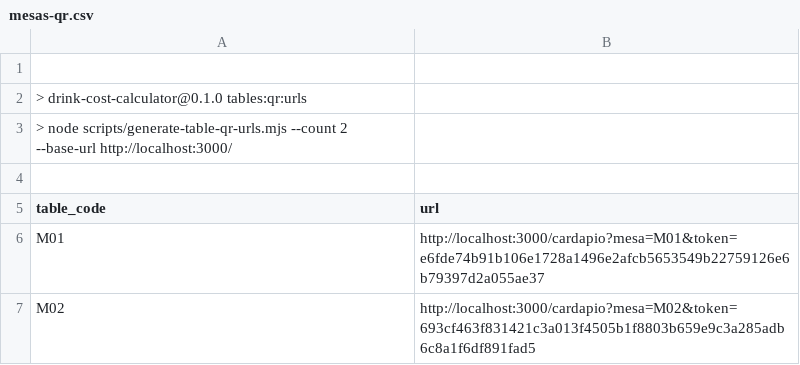
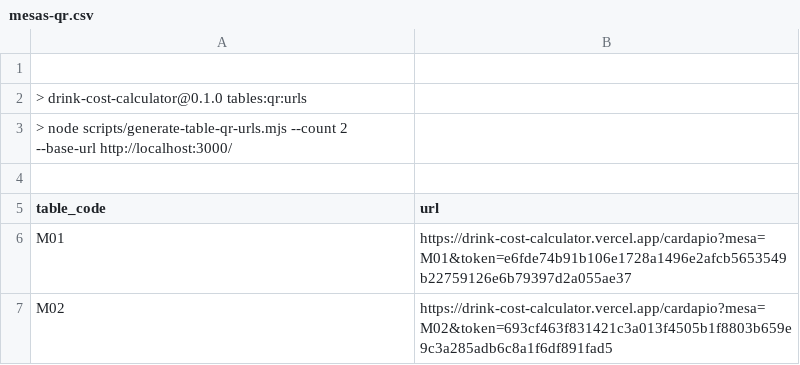
Before and after one commit to fffffranco2-lgtm/drink-cost-calculator, a CSV file: mesas-qr.csv, drawn as a sheet.

Commit message:
Fix order route type mismatch

```diff
--- a/mesas-qr.csv
+++ b/mesas-qr.csv
@@ -5,3 +5,3 @@
 table_code,url
-M01,http://localhost:3000/cardapio?mesa=M01&token=e6fde74b91b106e1728a1496e2afcb5653549b22759126e6b79397d2a055ae37
-M02,http://localhost:3000/cardapio?mesa=M02&token=693cf463f831421c3a013f4505b1f8803b659e9c3a285adb6c8a1f6df891fad5
+M01,https://drink-cost-calculator.vercel.app/cardapio?mesa=M01&token=e6fde74b91b106e1728a1496e2afcb5653549b22759126e6b79397d2a055ae37
+M02,https://drink-cost-calculator.vercel.app/cardapio?mesa=M02&token=693cf463f831421c3a013f4505b1f8803b659e9c3a285adb6c8a1f6df891fad5
```
